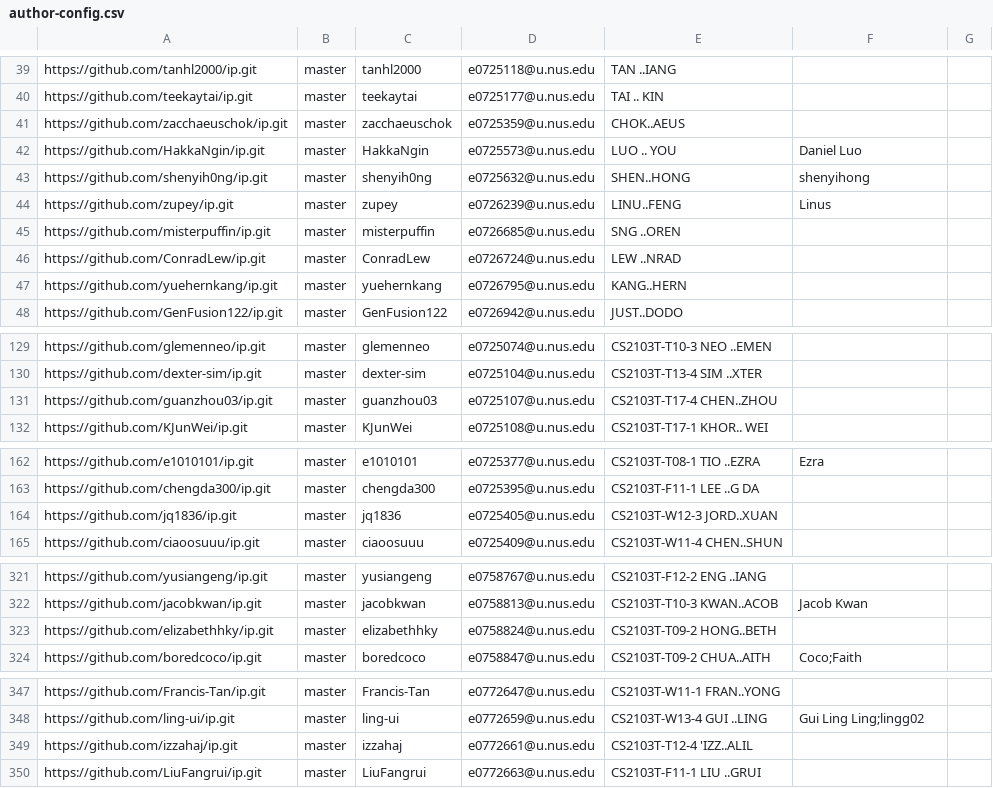
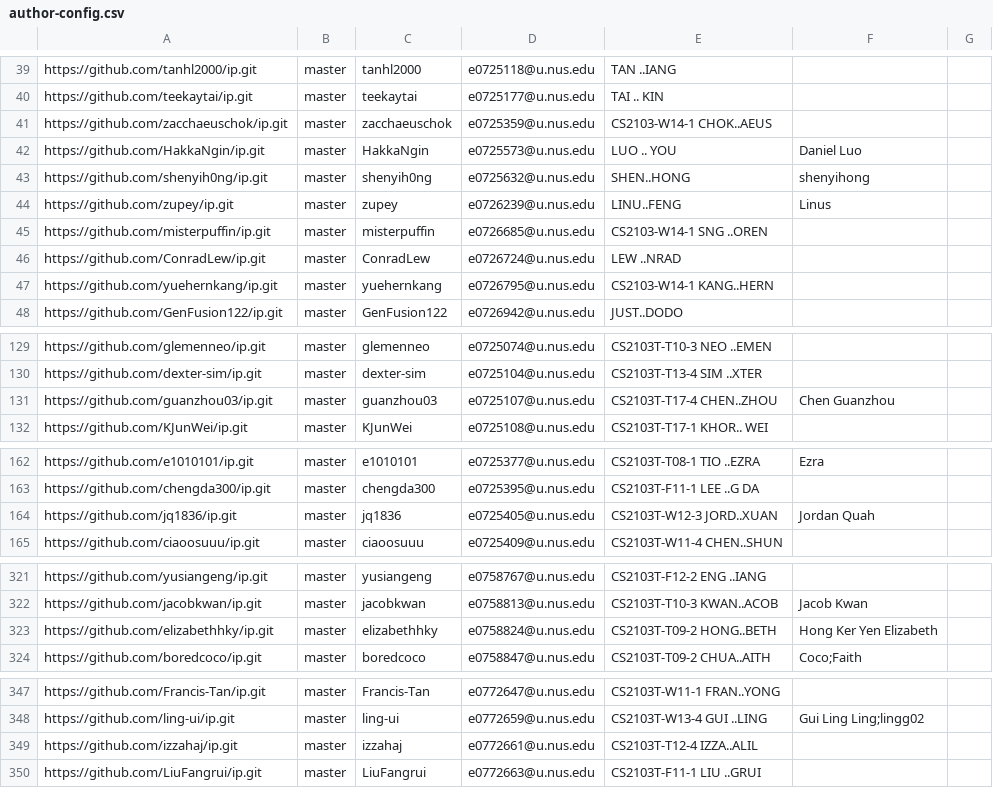
Before and after one commit to nus-cs2103-AY2223S1/ip-dashboard, a CSV file: configs/author-config.csv, drawn as a sheet; only a part is shown, gaps mark what is left out; the diff covers the shown part only.

```diff
--- a/configs/author-config.csv
+++ b/configs/author-config.csv
@@ -40,3 +40,3 @@ https://github.com/tanhl2000/ip.git,master,tanhl2000,e0725118@u.nus.edu,TAN ..IA
 https://github.com/teekaytai/ip.git,master,teekaytai,e0725177@u.nus.edu,TAI .. KIN,,
-https://github.com/zacchaeuschok/ip.git,master,zacchaeuschok,e0725359@u.nus.edu,CHOK..AEUS,,
+https://github.com/zacchaeuschok/ip.git,master,zacchaeuschok,e0725359@u.nus.edu,CS2103-W14-1 CHOK..AEUS,,
 https://github.com/HakkaNgin/ip.git,master,HakkaNgin,e0725573@u.nus.edu,LUO .. YOU,Daniel Luo,
@@ -44,5 +44,5 @@ https://github.com/shenyih0ng/ip.git,master,shenyih0ng,e0725632@u.nus.edu,SHEN..
 https://github.com/zupey/ip.git,master,zupey,e0726239@u.nus.edu,LINU..FENG,Linus,
-https://github.com/misterpuffin/ip.git,master,misterpuffin,e0726685@u.nus.edu,SNG ..OREN,,
+https://github.com/misterpuffin/ip.git,master,misterpuffin,e0726685@u.nus.edu,CS2103-W14-1 SNG ..OREN,,
 https://github.com/ConradLew/ip.git,master,ConradLew,e0726724@u.nus.edu,LEW ..NRAD,,
-https://github.com/yuehernkang/ip.git,master,yuehernkang,e0726795@u.nus.edu,KANG..HERN,,
+https://github.com/yuehernkang/ip.git,master,yuehernkang,e0726795@u.nus.edu,CS2103-W14-1 KANG..HERN,,
 https://github.com/GenFusion122/ip.git,master,GenFusion122,e0726942@u.nus.edu,JUST..DODO,,
@@ -130,3 +130,3 @@ https://github.com/glemenneo/ip.git,master,glemenneo,e0725074@u.nus.edu,CS2103T-
 https://github.com/dexter-sim/ip.git,master,dexter-sim,e0725104@u.nus.edu,CS2103T-T13-4 SIM ..XTER,,
-https://github.com/guanzhou03/ip.git,master,guanzhou03,e0725107@u.nus.edu,CS2103T-T17-4 CHEN..ZHOU,,
+https://github.com/guanzhou03/ip.git,master,guanzhou03,e0725107@u.nus.edu,CS2103T-T17-4 CHEN..ZHOU,Chen Guanzhou,
 https://github.com/KJunWei/ip.git,master,KJunWei,e0725108@u.nus.edu,CS2103T-T17-1 KHOR.. WEI,,
@@ -163,3 +163,3 @@ https://github.com/e1010101/ip.git,master,e1010101,e0725377@u.nus.edu,CS2103T-T0
 https://github.com/chengda300/ip.git,master,chengda300,e0725395@u.nus.edu,CS2103T-F11-1 LEE ..G DA,,
-https://github.com/jq1836/ip.git,master,jq1836,e0725405@u.nus.edu,CS2103T-W12-3 JORD..XUAN,,
+https://github.com/jq1836/ip.git,master,jq1836,e0725405@u.nus.edu,CS2103T-W12-3 JORD..XUAN,Jordan Quah,
 https://github.com/ciaoosuuu/ip.git,master,ciaoosuuu,e0725409@u.nus.edu,CS2103T-W11-4 CHEN..SHUN,,
@@ -322,3 +322,3 @@ https://github.com/yusiangeng/ip.git,master,yusiangeng,e0758767@u.nus.edu,CS2103
 https://github.com/jacobkwan/ip.git,master,jacobkwan,e0758813@u.nus.edu,CS2103T-T10-3 KWAN..ACOB,Jacob Kwan,
-https://github.com/elizabethhky/ip.git,master,elizabethhky,e0758824@u.nus.edu,CS2103T-T09-2 HONG..BETH,,
+https://github.com/elizabethhky/ip.git,master,elizabethhky,e0758824@u.nus.edu,CS2103T-T09-2 HONG..BETH,Hong Ker Yen Elizabeth,
 https://github.com/boredcoco/ip.git,master,boredcoco,e0758847@u.nus.edu,CS2103T-T09-2 CHUA..AITH,Coco;Faith,
@@ -348,3 +348,3 @@ https://github.com/Francis-Tan/ip.git,master,Francis-Tan,e0772647@u.nus.edu,CS21
 https://github.com/ling-ui/ip.git,master,ling-ui,e0772659@u.nus.edu,CS2103T-W13-4 GUI ..LING,Gui Ling Ling;lingg02,
-https://github.com/izzahaj/ip.git,master,izzahaj,e0772661@u.nus.edu,CS2103T-T12-4 'IZZ..ALIL,,
+https://github.com/izzahaj/ip.git,master,izzahaj,e0772661@u.nus.edu,CS2103T-T12-4 IZZA..ALIL,,
 https://github.com/LiuFangrui/ip.git,master,LiuFangrui,e0772663@u.nus.edu,CS2103T-F11-1 LIU ..GRUI,,
```
Also changed, not shown: 9 edited cells elsewhere in this file.
